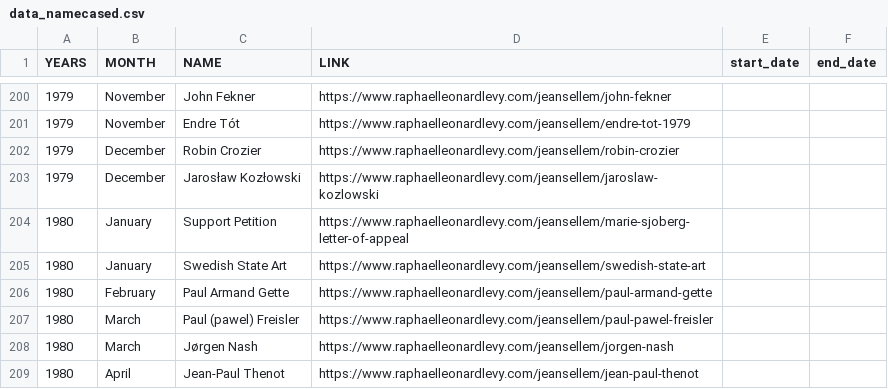
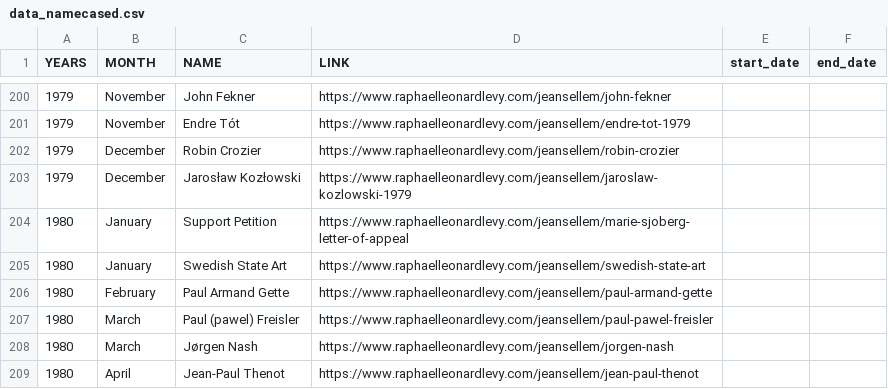
Before and after one commit to rphl66/my-csv-files, a CSV file: data_namecased.csv, drawn as a sheet; only a part is shown, gaps mark what is left out.

```diff
--- a/data_namecased.csv
+++ b/data_namecased.csv
@@ -202,3 +202,3 @@ YEARS;MONTH;NAME;LINK;start_date;end_date
 1979;December;Robin Crozier;https://www.raphaelleonardlevy.com/jeansellem/robin-crozier;;
-1979;December;Jarosław Kozłowski;https://www.raphaelleonardlevy.com/jeansellem/jaroslaw-kozlowski;;
+1979;December;Jarosław Kozłowski;https://www.raphaelleonardlevy.com/jeansellem/jaroslaw-kozlowski-1979;;
 1980;January;Support Petition;https://www.raphaelleonardlevy.com/jeansellem/marie-sjoberg-letter-of-appeal;;
```
